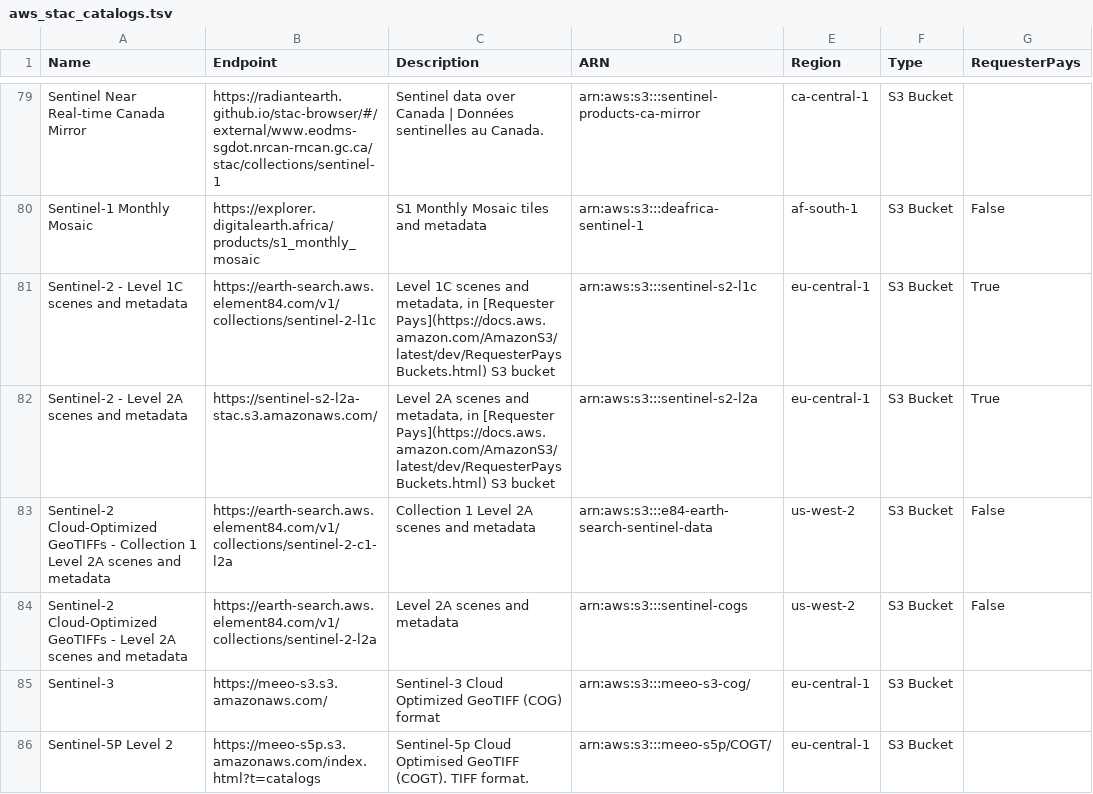
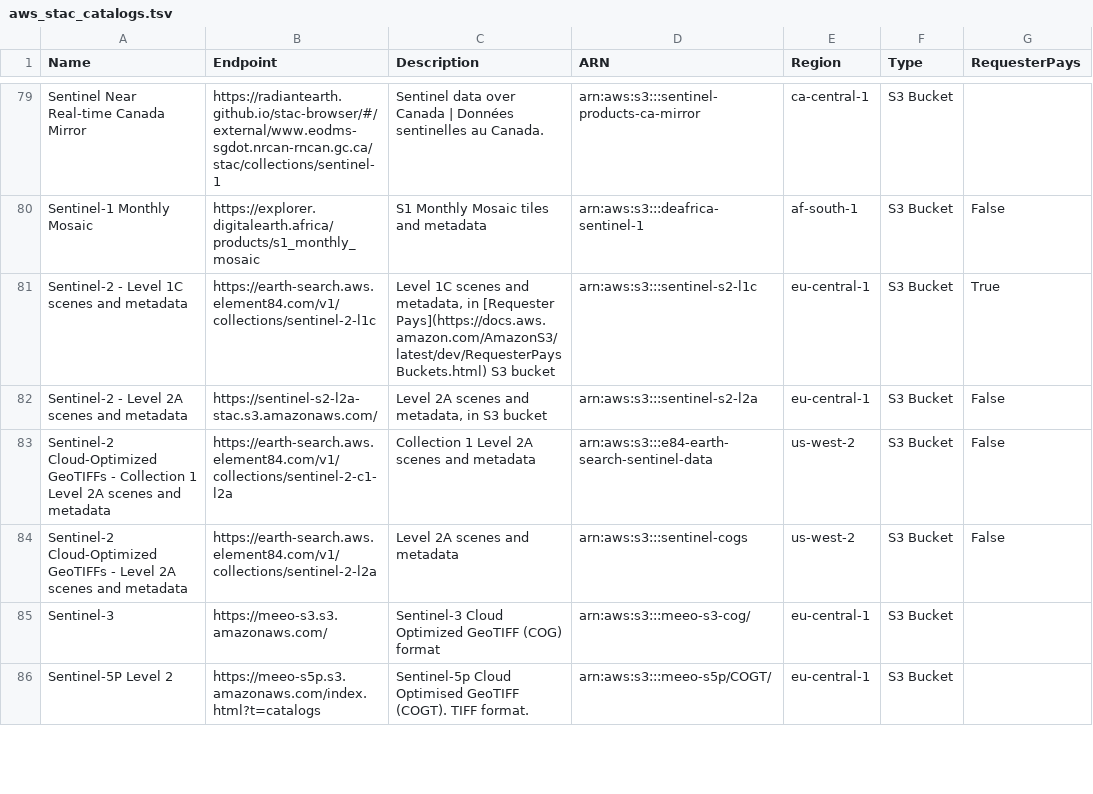
Before and after one commit to opengeos/aws-open-data-stac, a TSV file: aws_stac_catalogs.tsv, drawn as a sheet; only a part is shown, gaps mark what is left out.

```diff
--- a/aws_stac_catalogs.tsv
+++ b/aws_stac_catalogs.tsv
@@ -81,3 +81,3 @@ Sentinel-1 Monthly Mosaic	https://explorer.digitalearth.africa/products/s1_month
 Sentinel-2 - Level 1C scenes and metadata	https://earth-search.aws.element84.com/v1/collections/sentinel-2-l1c	Level 1C scenes and metadata, in [Requester Pays](https://docs.aws.amazon.com/AmazonS3/latest/dev/RequesterPaysBuckets.html) S3 bucket	arn:aws:s3:::sentinel-s2-l1c	eu-central-1	S3 Bucket	True
-Sentinel-2 - Level 2A scenes and metadata	https://sentinel-s2-l2a-stac.s3.amazonaws.com/	Level 2A scenes and metadata, in [Requester Pays](https://docs.aws.amazon.com/AmazonS3/latest/dev/RequesterPaysBuckets.html) S3 bucket	arn:aws:s3:::sentinel-s2-l2a	eu-central-1	S3 Bucket	True
+Sentinel-2 - Level 2A scenes and metadata	https://sentinel-s2-l2a-stac.s3.amazonaws.com/	Level 2A scenes and metadata, in S3 bucket	arn:aws:s3:::sentinel-s2-l2a	eu-central-1	S3 Bucket	False
 Sentinel-2 Cloud-Optimized GeoTIFFs - Collection 1 Level 2A scenes and metadata	https://earth-search.aws.element84.com/v1/collections/sentinel-2-c1-l2a	Collection 1 Level 2A scenes and metadata	arn:aws:s3:::e84-earth-search-sentinel-data	us-west-2	S3 Bucket	False
```
Also changed, not shown: 2 other files.
